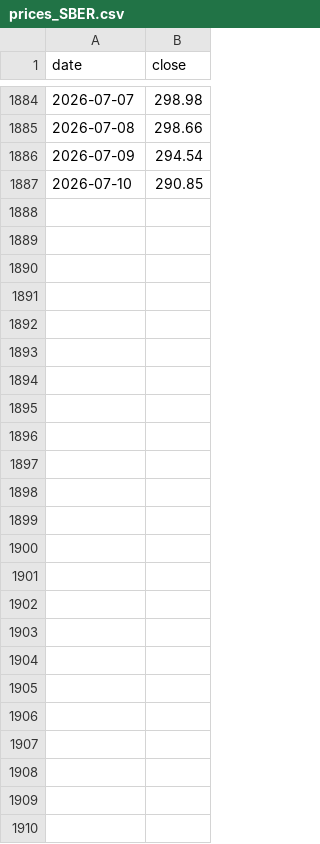
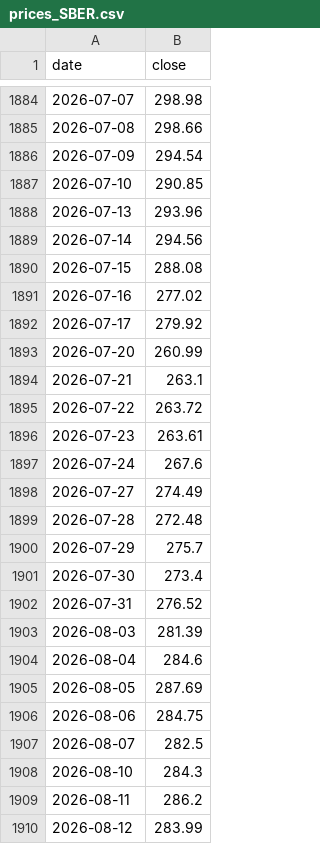
Before and after one commit to Ilyazykov/erp, a CSV file: data/prices_SBER.csv, drawn as a sheet; only a part is shown, gaps mark what is left out; the diff names each change by its address in the sheet, - before the commit and + after, or states it on an @@ line.

```diff
--- a/data/prices_SBER.csv
+++ b/data/prices_SBER.csv
+row 1888: 2026-07-13 | 293.96
+row 1889: 2026-07-14 | 294.56
+row 1890: 2026-07-15 | 288.08
+row 1891: 2026-07-16 | 277.02
+row 1892: 2026-07-17 | 279.92
+row 1893: 2026-07-20 | 260.99
+row 1894: 2026-07-21 | 263.1
+row 1895: 2026-07-22 | 263.72
+row 1896: 2026-07-23 | 263.61
+row 1897: 2026-07-24 | 267.6
+row 1898: 2026-07-27 | 274.49
+row 1899: 2026-07-28 | 272.48
+row 1900: 2026-07-29 | 275.7
+row 1901: 2026-07-30 | 273.4
+row 1902: 2026-07-31 | 276.52
+row 1903: 2026-08-03 | 281.39
+row 1904: 2026-08-04 | 284.6
+row 1905: 2026-08-05 | 287.69
+row 1906: 2026-08-06 | 284.75
+row 1907: 2026-08-07 | 282.5
+row 1908: 2026-08-10 | 284.3
+row 1909: 2026-08-11 | 286.2
+row 1910: 2026-08-12 | 283.99
```
Also changed, not shown: data/prices_OZON.csv, data/prices_ROSN.csv, 11 other files.
